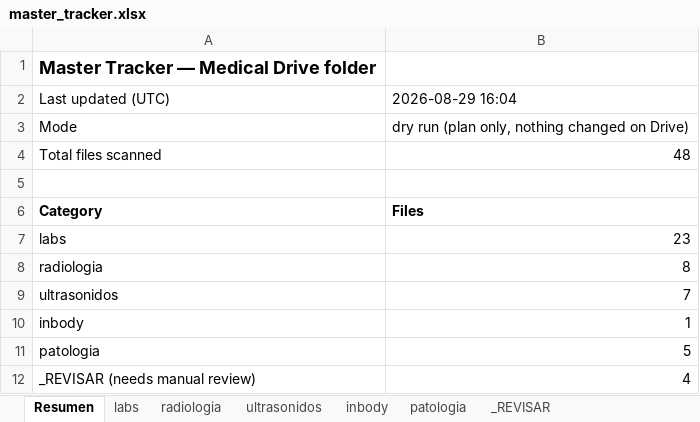
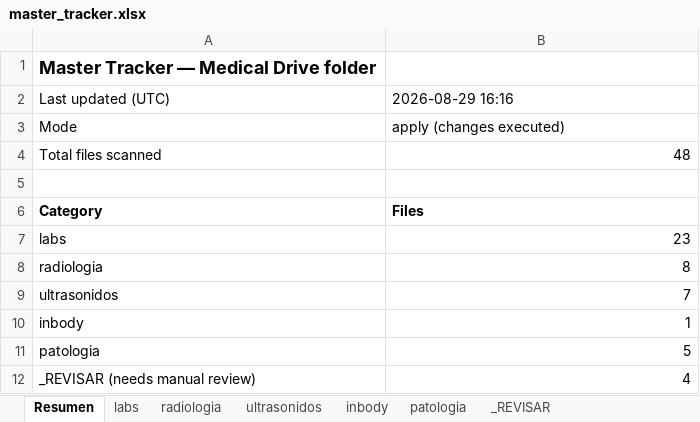
Before and after one commit to fernandomartinez-de/vital-signal-reports, an Excel workbook: tracker/master_tracker.xlsx, sheet Resumen, drawn as a sheet; values as stored, in another font and other column widths than the file's, no borders; the diff names each change by its address in the sheet, - before the commit and + after, or states it on an @@ line.

```diff
--- a/tracker/master_tracker.xlsx (sheet Resumen)
+++ b/tracker/master_tracker.xlsx (sheet Resumen)
-B2: 2026-08-29 16:04
+B2: 2026-08-29 16:16
-B3: dry run (plan only, nothing changed on Drive)
+B3: apply (changes executed)
```
Also changed, not shown: sheet labs, sheet patologia, sheet ultrasonidos, sheet radiologia.
